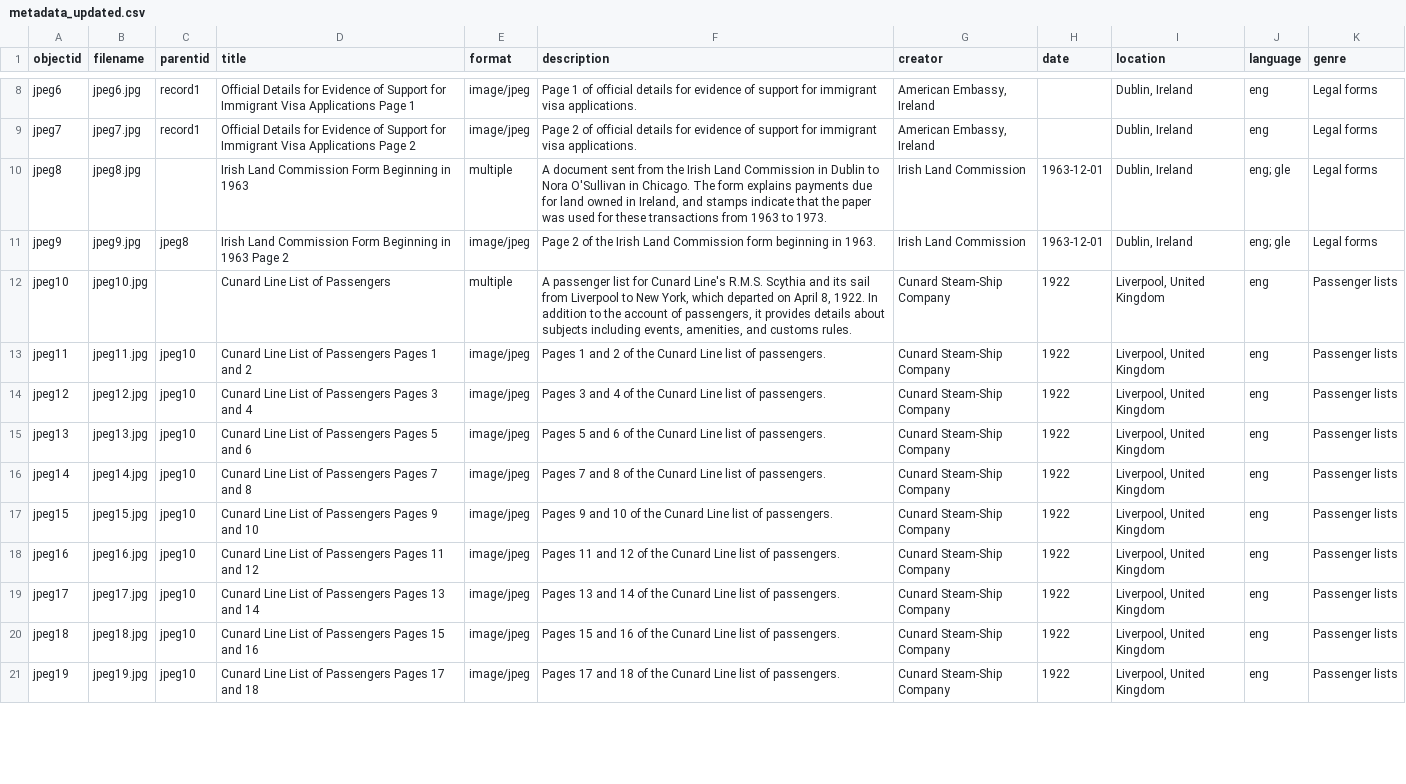
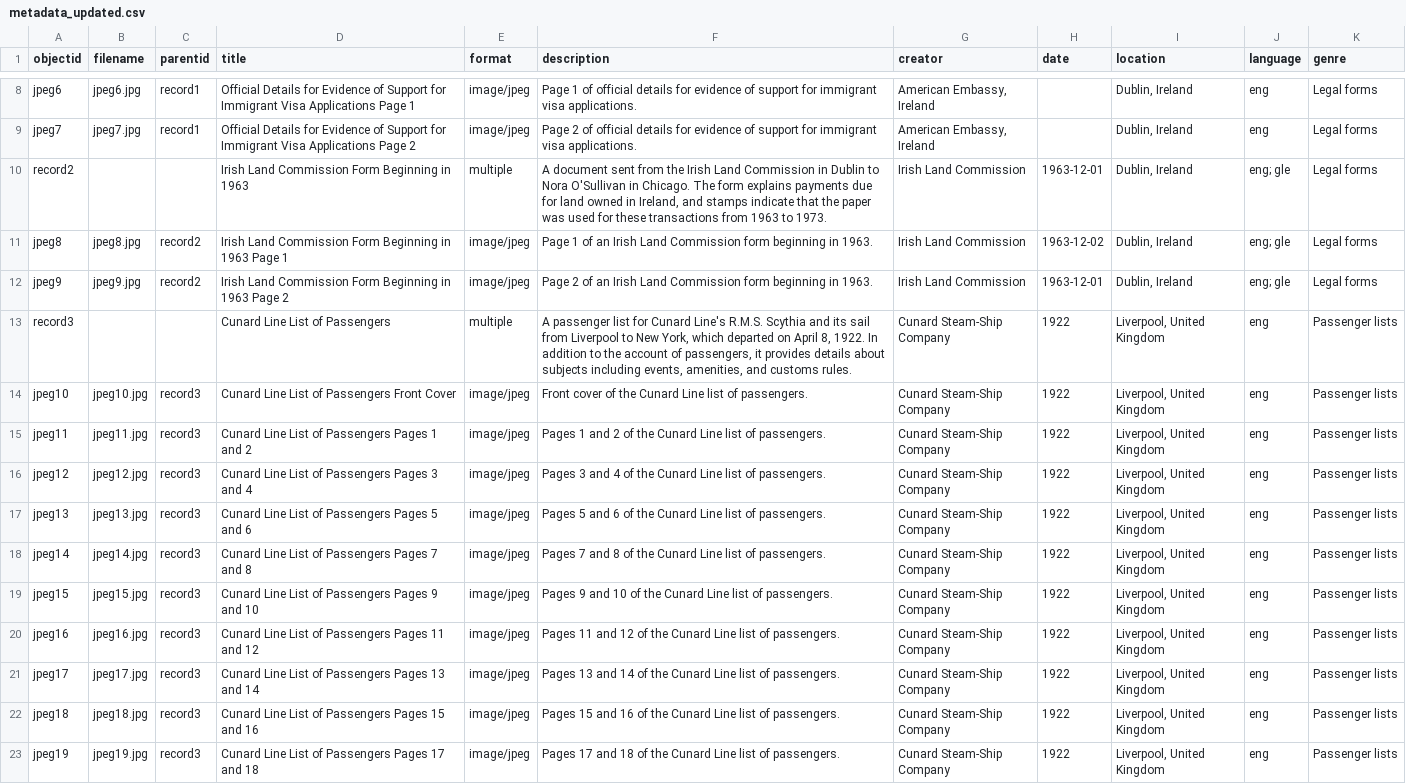
Before and after one commit to misheard-lyrics/digital-items, a CSV file: _data/metadata_updated.csv, drawn as a sheet; only a part is shown, gaps mark what is left out; addresses are those after the commit; the diff covers the shown part only; the diff names each change by its address in the sheet, - before the commit and + after, or states it on an @@ line.

Commit message:
Add files via upload

```diff
--- a/_data/metadata_updated.csv
+++ b/_data/metadata_updated.csv
+row 10: record2 |  |  | Irish Land Commission Form Beginning in 1963 | multiple | A document sent from the Irish Land Commission in Dublin to Nora O'Sullivan in Chicago. The form explains payments due for land owned in Ireland, and stamps indicate that the paper was used for these transactions from 1963 to 1973. | Irish Land Commission | 1963-12-01 | Dublin, Ireland | eng; gle | Legal forms
-C11 (parentid): (empty)
+C11 (parentid): record2
-D11 (title): …in 1963
+D11 (title): …in 1963 Page 1
-E11 (format): multiple
+E11 (format): image/jpeg
-F11 (description): A document sent from the Irish Land Commission in Dublin to Nora O'Sullivan in Chicago. The form explains payments due for land owned in Ireland, and stamps indicate that the paper was used for these transactions from 1963 to 1973.
+F11 (description): Page 1 of an Irish Land Commission form beginning in 1963.
-H11 (date): 1963-12-01
+H11 (date): 1963-12-02
-C12 (parentid): jpeg8
+C12 (parentid): record2
-F12 (description): …2 of the Irish Land…
+F12 (description): …2 of an Irish Land…
+row 13: record3 |  |  | Cunard Line List of Passengers | multiple | A passenger list for Cunard Line's R.M.S. Scythia and its sail from Liverpool to New York, which departed on April 8, 1922. In addition to the account of passengers, it provides details about subjects including events, amenities, and customs rules. | Cunard Steam-Ship Company | 1922 | Liverpool, United Kingdom | eng | Passenger lists
-C14 (parentid): (empty)
+C14 (parentid): record3
-D14 (title): Cunard Line List of Passengers
+D14 (title): Cunard Line List of Passengers Front Cover
-E14 (format): multiple
+E14 (format): image/jpeg
-F14 (description): A passenger list for Cunard Line's R.M.S. Scythia and its sail from Liverpool to New York, which departed on April 8, 1922. In addition to the account of passengers, it provides details about subjects including events, amenities, and customs rules.
+F14 (description): Front cover of the Cunard Line list of passengers.
-C15:C23 (parentid): jpeg10
+C15:C23 (parentid): record3
```
Also changed, not shown: 6 added rows and 41 edited cells elsewhere in this file.
